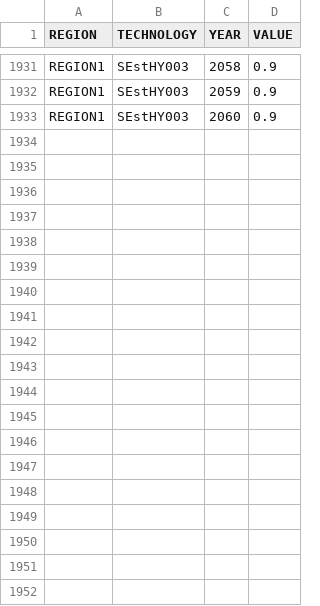
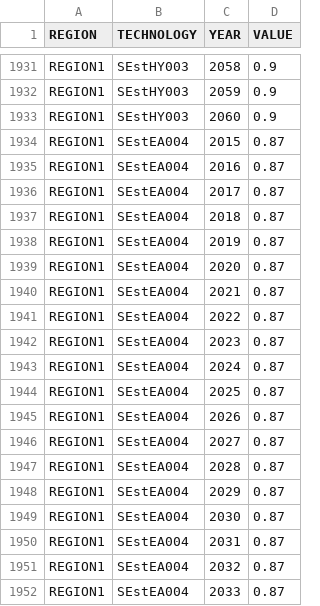
Before and after one commit to KTH-dESA/OSeMOSYS-SE, a CSV file: input_data/REF/data/AvailabilityFactor.csv, drawn as a sheet; only a part is shown, gaps mark what is left out; the diff covers the shown part only.

```diff
--- a/input_data/REF/data/AvailabilityFactor.csv
+++ b/input_data/REF/data/AvailabilityFactor.csv
@@ -1933 +1933,20 @@ REGION1,SEstHY003,2059,0.9
 REGION1,SEstHY003,2060,0.9
+REGION1,SEstEA004,2015,0.87
+REGION1,SEstEA004,2016,0.87
+REGION1,SEstEA004,2017,0.87
+REGION1,SEstEA004,2018,0.87
+REGION1,SEstEA004,2019,0.87
+REGION1,SEstEA004,2020,0.87
+REGION1,SEstEA004,2021,0.87
+REGION1,SEstEA004,2022,0.87
+REGION1,SEstEA004,2023,0.87
+REGION1,SEstEA004,2024,0.87
+REGION1,SEstEA004,2025,0.87
+REGION1,SEstEA004,2026,0.87
+REGION1,SEstEA004,2027,0.87
+REGION1,SEstEA004,2028,0.87
+REGION1,SEstEA004,2029,0.87
+REGION1,SEstEA004,2030,0.87
+REGION1,SEstEA004,2031,0.87
+REGION1,SEstEA004,2032,0.87
+REGION1,SEstEA004,2033,0.87
```
Also changed, not shown: 27 added rows elsewhere in this file, input_data/REF/data/CapitalCost.csv, input_data/REF/data/FixedCost.csv, 6 other files.
